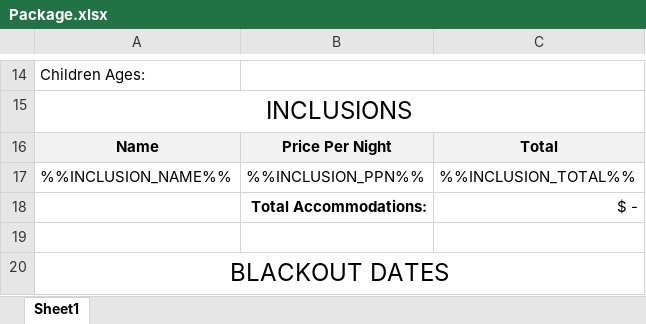
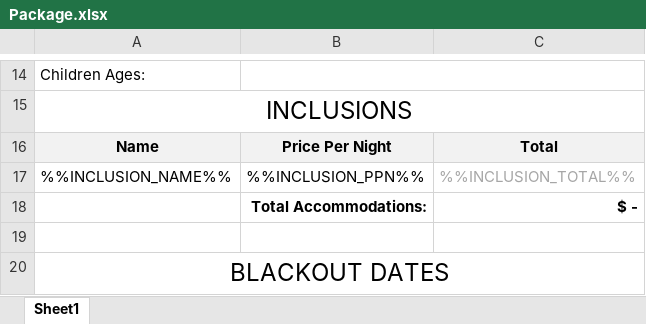
Before and after one commit to oefada/lltoolbox, an Excel workbook: app/views/packages/xls/Package.xlsx, sheet Sheet1, drawn as a sheet; only a part is shown, gaps mark what is left out; values as stored, in another font and other column widths than the file's, no borders; the diff names each change by its address in the sheet, - before the commit and + after, or states it on an @@ line.

Commit message:
Ticket2553
git-svn-id: http://repos.luxurylink.com/svn/repos/toolbox/trunk@5496 bd3a7434-8174-4811-bcf6-7b9fed35a952

```diff
--- a/app/views/packages/xls/Package.xlsx (sheet Sheet1)
+++ b/app/views/packages/xls/Package.xlsx (sheet Sheet1)
-C17 text colour: black
+C17 text colour: #A6A6A6
-C18 bold: off
+C18 bold: on
```
